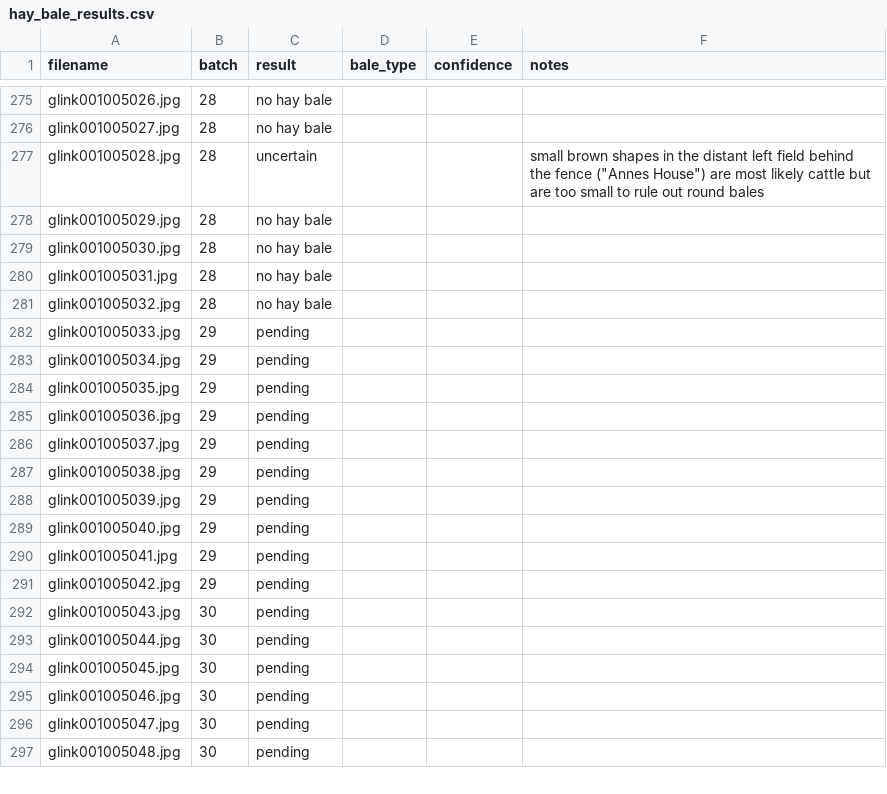
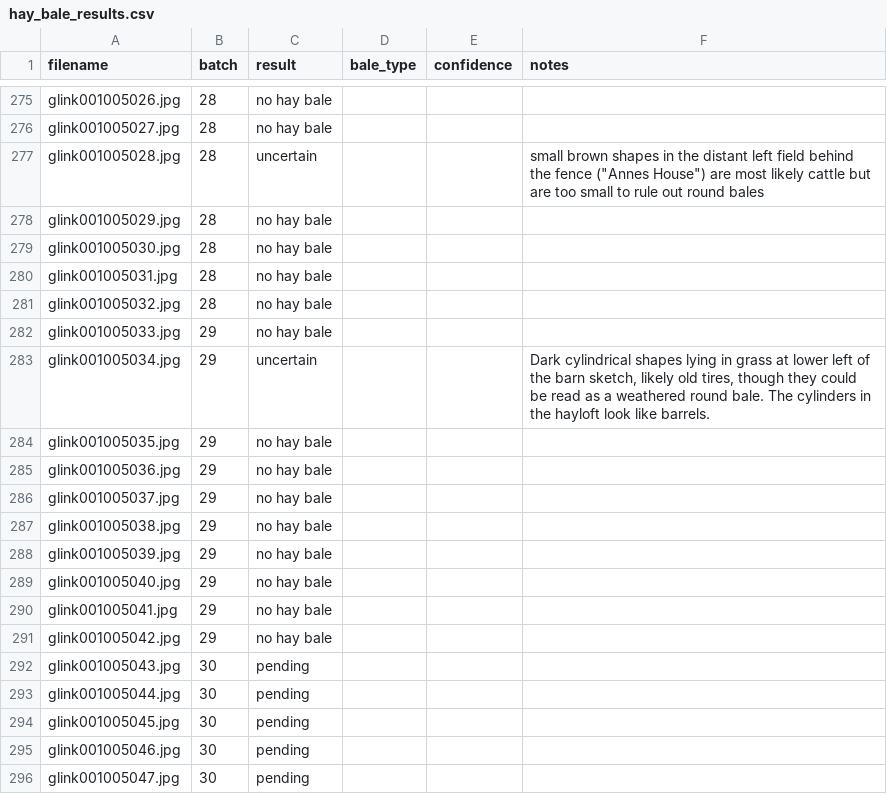
Before and after one commit to whunter/claude-sessions, a CSV file: 2026-10-29-glink-hay-bales/hay_bale_results.csv, drawn as a sheet; only a part is shown, gaps mark what is left out; the shorter side is filled out with more unchanged rows.

Commit message:
Update glink hay bale results through batch 29

```diff
--- a/2026-10-29-glink-hay-bales/hay_bale_results.csv
+++ b/2026-10-29-glink-hay-bales/hay_bale_results.csv
@@ -281,12 +281,12 @@ glink001005031.jpg,28,no hay bale,,,
 glink001005032.jpg,28,no hay bale,,,
-glink001005033.jpg,29,pending,,,
-glink001005034.jpg,29,pending,,,
-glink001005035.jpg,29,pending,,,
-glink001005036.jpg,29,pending,,,
-glink001005037.jpg,29,pending,,,
-glink001005038.jpg,29,pending,,,
-glink001005039.jpg,29,pending,,,
-glink001005040.jpg,29,pending,,,
-glink001005041.jpg,29,pending,,,
-glink001005042.jpg,29,pending,,,
+glink001005033.jpg,29,no hay bale,,,
+glink001005034.jpg,29,uncertain,,,"Dark cylindrical shapes lying in grass at lower left of the barn sketch, likely old tires, though they could be read as a weathered round bale. The cylinders in the hayloft look like barrels."
+glink001005035.jpg,29,no hay bale,,,
+glink001005036.jpg,29,no hay bale,,,
+glink001005037.jpg,29,no hay bale,,,
+glink001005038.jpg,29,no hay bale,,,
+glink001005039.jpg,29,no hay bale,,,
+glink001005040.jpg,29,no hay bale,,,
+glink001005041.jpg,29,no hay bale,,,
+glink001005042.jpg,29,no hay bale,,,
 glink001005043.jpg,30,pending,,,
```
